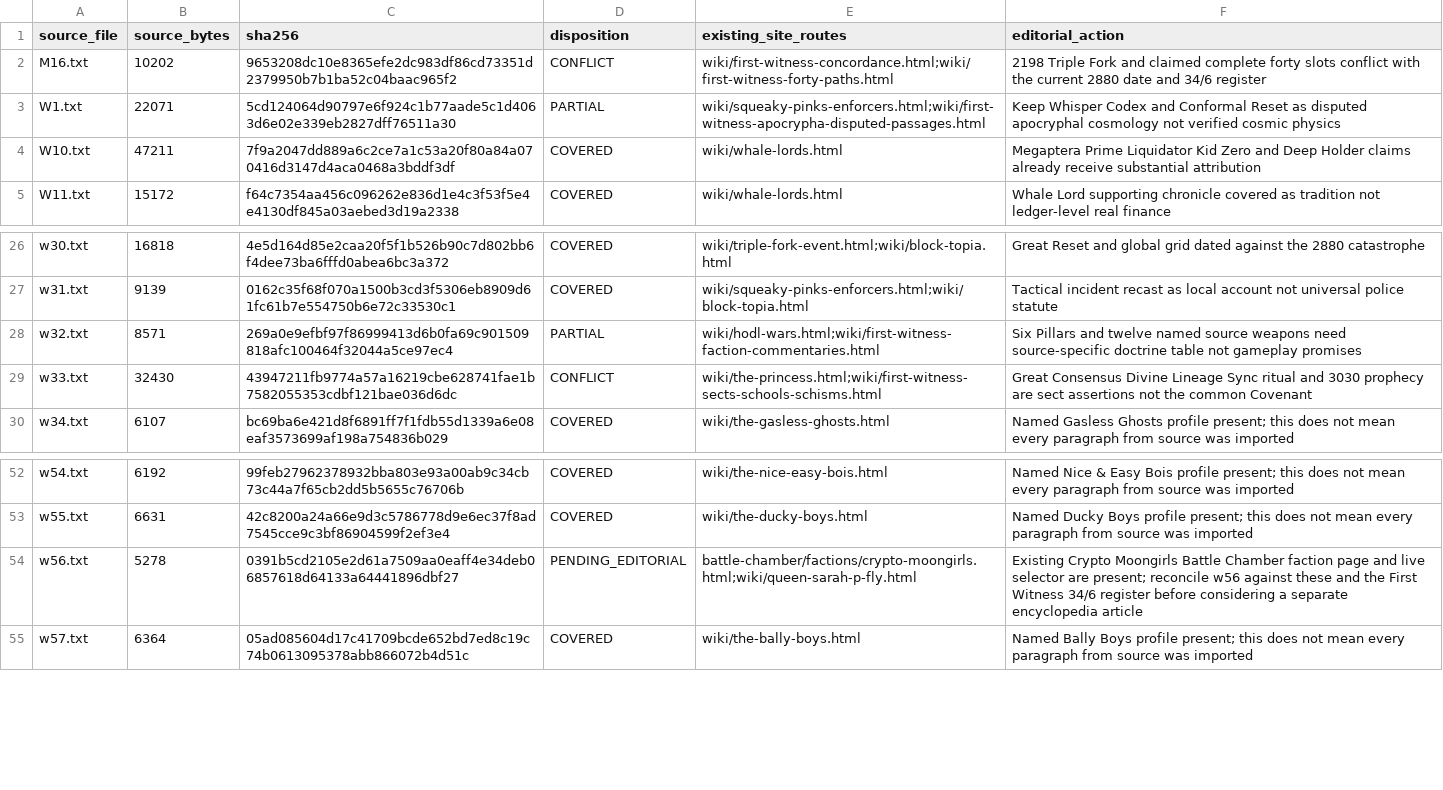
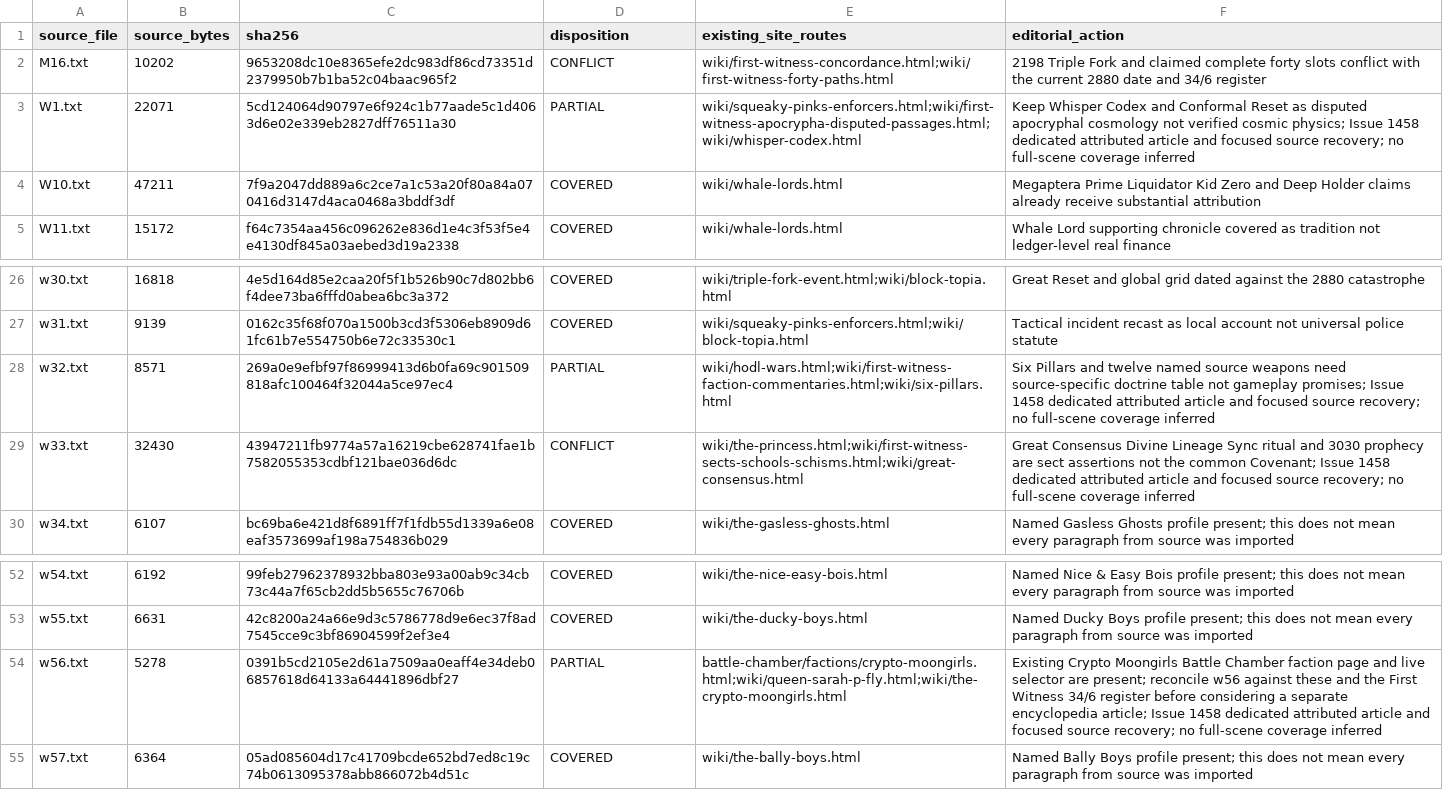
Before and after one commit to Crypto-Moonboys/Crypto-Moonboys.github.io, a CSV file: brand-canon/wiki-rewrites/raw-canon-20261008-source-register.csv, drawn as a sheet; only a part is shown, gaps mark what is left out.

Commit message:
canon: record W81 reconciliation evidence, working bible and GK proposals

```diff
--- a/brand-canon/wiki-rewrites/raw-canon-20261008-source-register.csv
+++ b/brand-canon/wiki-rewrites/raw-canon-20261008-source-register.csv
@@ -2,3 +2,3 @@ source_file,source_bytes,sha256,disposition,existing_site_routes,editorial_actio
 M16.txt,10202,9653208dc10e8365efe2dc983df86cd73351d2379950b7b1ba52c04baac965f2,CONFLICT,wiki/first-witness-concordance.html;wiki/first-witness-forty-paths.html,2198 Triple Fork and claimed complete forty slots conflict with the current 2880 date and 34/6 register
-W1.txt,22071,5cd124064d90797e6f924c1b77aade5c1d4063d6e02e339eb2827dff76511a30,PARTIAL,wiki/squeaky-pinks-enforcers.html;wiki/first-witness-apocrypha-disputed-passages.html,Keep Whisper Codex and Conformal Reset as disputed apocryphal cosmology not verified cosmic physics
+W1.txt,22071,5cd124064d90797e6f924c1b77aade5c1d4063d6e02e339eb2827dff76511a30,PARTIAL,wiki/squeaky-pinks-enforcers.html;wiki/first-witness-apocrypha-disputed-passages.html;wiki/whisper-codex.html,Keep Whisper Codex and Conformal Reset as disputed apocryphal cosmology not verified cosmic physics; Issue 1458 dedicated attributed article and focused source recovery; no full-scene coverage inferred
 W10.txt,47211,7f9a2047dd889a6c2ce7a1c53a20f80a84a070416d3147d4aca0468a3bddf3df,COVERED,wiki/whale-lords.html,Megaptera Prime Liquidator Kid Zero and Deep Holder claims already receive substantial attribution
@@ -27,4 +27,4 @@ w30.txt,16818,4e5d164d85e2caa20f5f1b526b90c7d802bb6f4dee73ba6fffd0abea6bc3a372,C
 w31.txt,9139,0162c35f68f070a1500b3cd3f5306eb8909d61fc61b7e554750b6e72c33530c1,COVERED,wiki/squeaky-pinks-enforcers.html;wiki/block-topia.html,Tactical incident recast as local account not universal police statute
-w32.txt,8571,269a0e9efbf97f86999413d6b0fa69c901509818afc100464f32044a5ce97ec4,PARTIAL,wiki/hodl-wars.html;wiki/first-witness-faction-commentaries.html,Six Pillars and twelve named source weapons need source-specific doctrine table not gameplay promises
-w33.txt,32430,43947211fb9774a57a16219cbe628741fae1b7582055353cdbf121bae036d6dc,CONFLICT,wiki/the-princess.html;wiki/first-witness-sects-schools-schisms.html,Great Consensus Divine Lineage Sync ritual and 3030 prophecy are sect assertions not the common Covenant
+w32.txt,8571,269a0e9efbf97f86999413d6b0fa69c901509818afc100464f32044a5ce97ec4,PARTIAL,wiki/hodl-wars.html;wiki/first-witness-faction-commentaries.html;wiki/six-pillars.html,Six Pillars and twelve named source weapons need source-specific doctrine table not gameplay promises; Issue 1458 dedicated attributed article and focused source recovery; no full-scene coverage inferred
+w33.txt,32430,43947211fb9774a57a16219cbe628741fae1b7582055353cdbf121bae036d6dc,CONFLICT,wiki/the-princess.html;wiki/first-witness-sects-schools-schisms.html;wiki/great-consensus.html,Great Consensus Divine Lineage Sync ritual and 3030 prophecy are sect assertions not the common Covenant; Issue 1458 dedicated attributed article and focused source recovery; no full-scene coverage inferred
 w34.txt,6107,bc69ba6e421d8f6891ff7f1fdb55d1339a6e08eaf3573699af198a754836b029,COVERED,wiki/the-gasless-ghosts.html,Named Gasless Ghosts profile present; this does not mean every paragraph from source was imported
@@ -53,3 +53,3 @@ w54.txt,6192,99feb27962378932bba803e93a00ab9c34cb73c44a7f65cb2dd5b5655c76706b,CO
 w55.txt,6631,42c8200a24a66e9d3c5786778d9e6ec37f8ad7545cce9c3bf86904599f2ef3e4,COVERED,wiki/the-ducky-boys.html,Named Ducky Boys profile present; this does not mean every paragraph from source was imported
-w56.txt,5278,0391b5cd2105e2d61a7509aa0eaff4e34deb06857618d64133a64441896dbf27,PENDING_EDITORIAL,battle-chamber/factions/crypto-moongirls.html;wiki/queen-sarah-p-fly.html,Existing Crypto Moongirls Battle Chamber faction page and live selector are present; reconcile w56 against these and the First Witness 34/6 register before considering a separate encyclopedia article
+w56.txt,5278,0391b5cd2105e2d61a7509aa0eaff4e34deb06857618d64133a64441896dbf27,PARTIAL,battle-chamber/factions/crypto-moongirls.html;wiki/queen-sarah-p-fly.html;wiki/the-crypto-moongirls.html,Existing Crypto Moongirls Battle Chamber faction page and live selector are present; reconcile w56 against these and the First Witness 34/6 register before considering a separate encyclopedia article; Issue 1458 dedicated attributed article and focused source recovery; no full-scene coverage inferred
 w57.txt,6364,05ad085604d17c41709bcde652bd7ed8c19c74b0613095378abb866072b4d51c,COVERED,wiki/the-bally-boys.html,Named Bally Boys profile present; this does not mean every paragraph from source was imported
```
Also changed, not shown: 12 other files.
